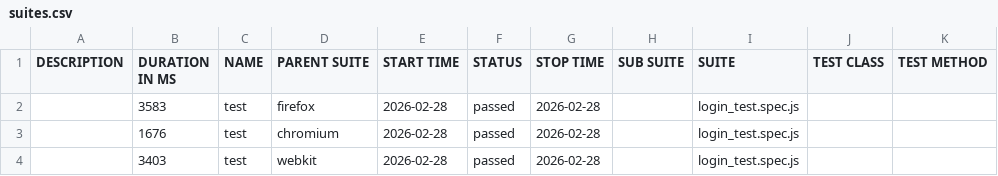
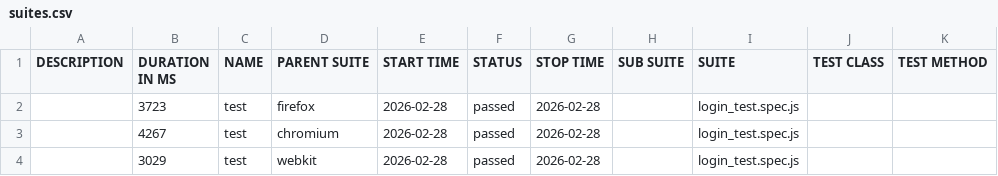
Before and after one commit to ANKIT-KASHYAP/hi_busy_aluure_report_email, a CSV file: data/suites.csv, drawn as a sheet.

```diff
--- a/data/suites.csv
+++ b/data/suites.csv
@@ -1,4 +1,4 @@
 "DESCRIPTION","DURATION IN MS","NAME","PARENT SUITE","START TIME","STATUS","STOP TIME","SUB SUITE","SUITE","TEST CLASS","TEST METHOD"
-"","3583","test","firefox","2026-02-28","passed","2026-02-28","","login_test.spec.js","",""
-"","1676","test","chromium","2026-02-28","passed","2026-02-28","","login_test.spec.js","",""
-"","3403","test","webkit","2026-02-28","passed","2026-02-28","","login_test.spec.js","",""
+"","3723","test","firefox","2026-02-28","passed","2026-02-28","","login_test.spec.js","",""
+"","4267","test","chromium","2026-02-28","passed","2026-02-28","","login_test.spec.js","",""
+"","3029","test","webkit","2026-02-28","passed","2026-02-28","","login_test.spec.js","",""
```
Also changed, not shown: 20 other files.
